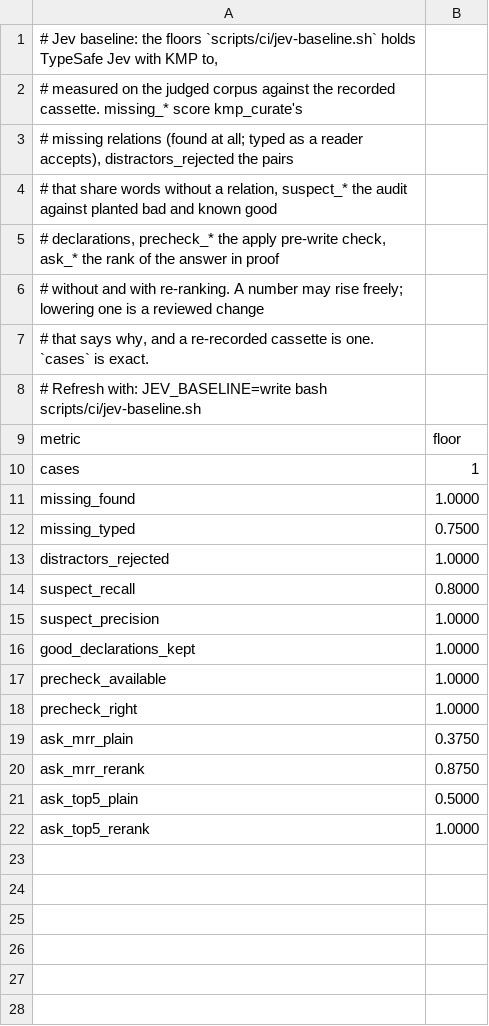
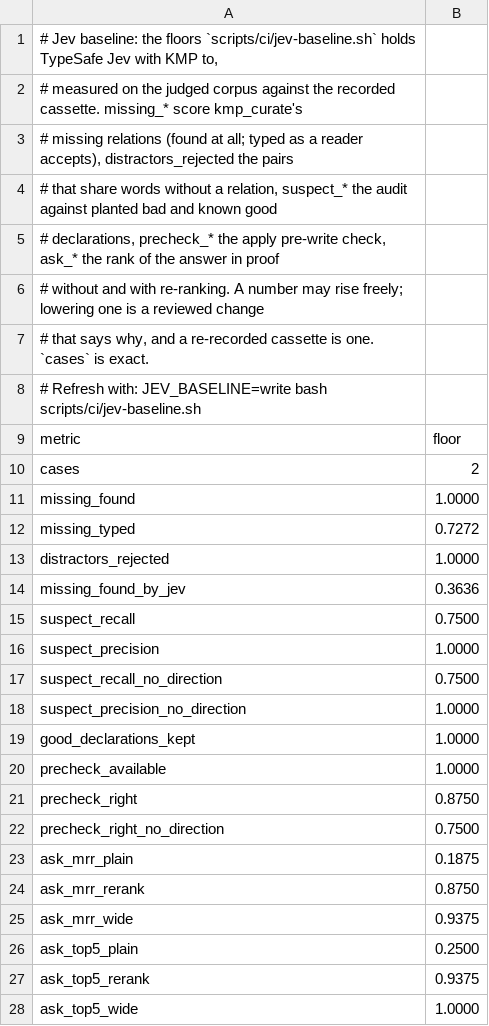
Before and after one commit to underpass-ai/kmp, a TSV file: docs/development/jev-baseline.tsv, drawn as a sheet.

```diff
--- a/docs/development/jev-baseline.tsv
+++ b/docs/development/jev-baseline.tsv
@@ -9,14 +9,20 @@
 metric	floor
-cases	1
+cases	2
 missing_found	1.0000
-missing_typed	0.7500
+missing_typed	0.7272
 distractors_rejected	1.0000
-suspect_recall	0.8000
+missing_found_by_jev	0.3636
+suspect_recall	0.7500
 suspect_precision	1.0000
+suspect_recall_no_direction	0.7500
+suspect_precision_no_direction	1.0000
 good_declarations_kept	1.0000
 precheck_available	1.0000
-precheck_right	1.0000
-ask_mrr_plain	0.3750
+precheck_right	0.8750
+precheck_right_no_direction	0.7500
+ask_mrr_plain	0.1875
 ask_mrr_rerank	0.8750
-ask_top5_plain	0.5000
-ask_top5_rerank	1.0000
+ask_mrr_wide	0.9375
+ask_top5_plain	0.2500
+ask_top5_rerank	0.9375
+ask_top5_wide	1.0000
```
Also changed, not shown: 11 other files.
